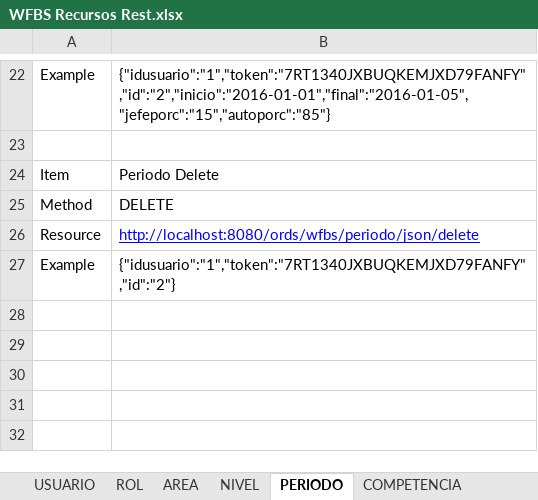
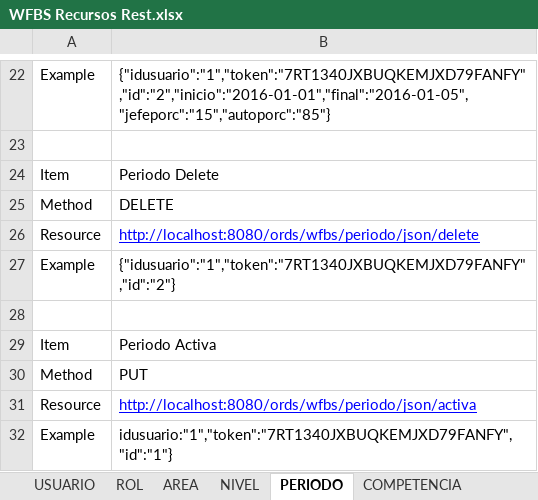
Before and after one commit to iosep/portafolioduoc, an Excel workbook: bdd/4.4/WFBS Recursos Rest.xlsx, sheet PERIODO, drawn as a sheet; only a part is shown, gaps mark what is left out; values as stored, in another font and other column widths than the file's, no borders; the diff names each change by its address in the sheet, - before the commit and + after, or states it on an @@ line.

Commit message:
Planilla actualizada solo con json de entrada

```diff
--- a/bdd/4.4/WFBS Recursos Rest.xlsx (sheet PERIODO)
+++ b/bdd/4.4/WFBS Recursos Rest.xlsx (sheet PERIODO)
+row 28: (empty)
+row 29: Item | Periodo Activa
+row 30: Method | PUT
+row 31: Resource | http://localhost:8080/ords/wfbs/periodo/json/activa
+row 32: Example | idusuario:"1","token":"7RT1340JXBUQKEMJXD79FANFY","id":"1"}
```
Also changed, not shown: sheet AREA, sheet COMPETENCIA, sheet USUARIO, 1 other file.
